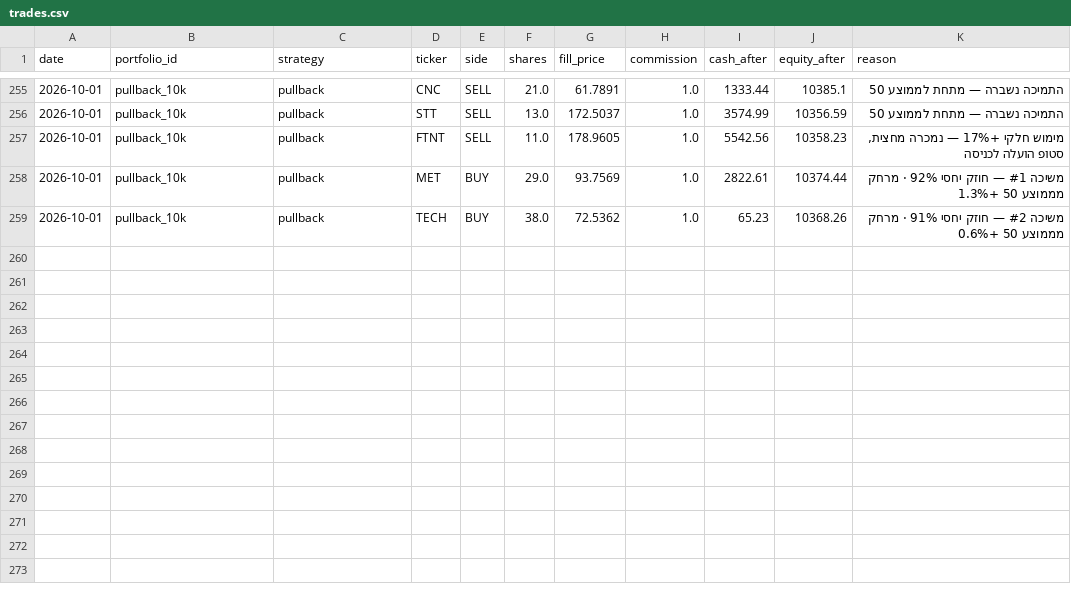
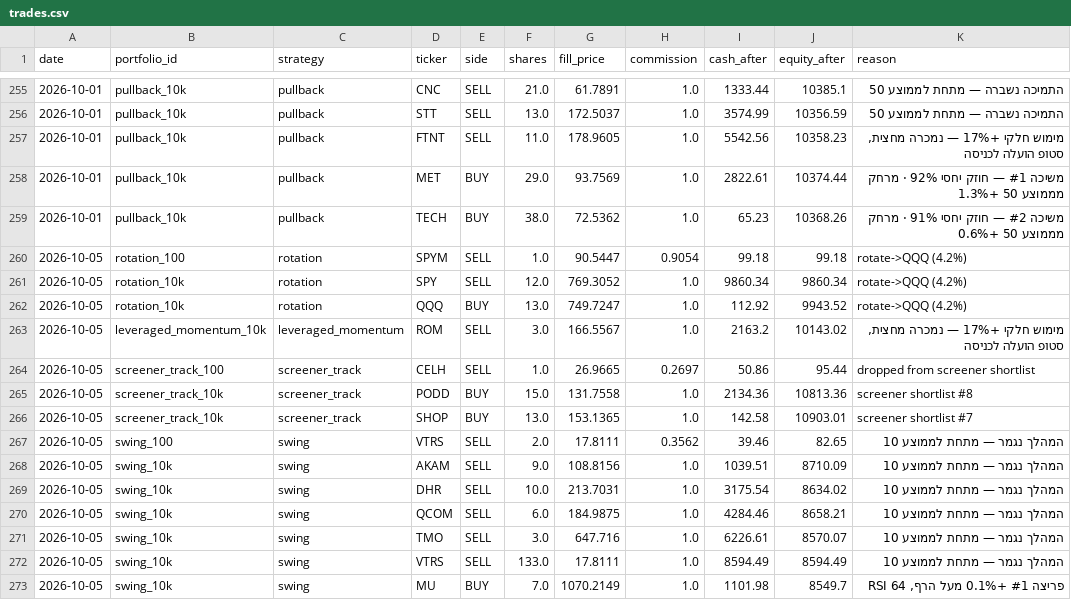
Before and after one commit to funzi7/agent-memory, a CSV file: paper-trader/trades.csv, drawn as a sheet; only a part is shown, gaps mark what is left out; the diff names each change by its address in the sheet, - before the commit and + after, or states it on an @@ line.

Commit message:
paper-trader state: 2026-10-06

```diff
--- a/paper-trader/trades.csv
+++ b/paper-trader/trades.csv
+row 260: 2026-10-05 | rotation_100 | rotation | SPYM | SELL | 1.0 | 90.5447 | 0.9054 | 99.18 | 99.18 | rotate->QQQ (4.2%)
+row 261: 2026-10-05 | rotation_10k | rotation | SPY | SELL | 12.0 | 769.3052 | 1.0 | 9860.34 | 9860.34 | rotate->QQQ (4.2%)
+row 262: 2026-10-05 | rotation_10k | rotation | QQQ | BUY | 13.0 | 749.7247 | 1.0 | 112.92 | 9943.52 | rotate->QQQ (4.2%)
+row 263: 2026-10-05 | leveraged_momentum_10k | leveraged_momentum | ROM | SELL | 3.0 | 166.5567 | 1.0 | 2163.2 | 10143.02 | מימוש חלקי +17% — נמכרה מחצית, סטופ הועלה לכניסה
+row 264: 2026-10-05 | screener_track_100 | screener_track | CELH | SELL | 1.0 | 26.9665 | 0.2697 | 50.86 | 95.44 | dropped from screener shortlist
+row 265: 2026-10-05 | screener_track_10k | screener_track | PODD | BUY | 15.0 | 131.7558 | 1.0 | 2134.36 | 10813.36 | screener shortlist #8
+row 266: 2026-10-05 | screener_track_10k | screener_track | SHOP | BUY | 13.0 | 153.1365 | 1.0 | 142.58 | 10903.01 | screener shortlist #7
+row 267: 2026-10-05 | swing_100 | swing | VTRS | SELL | 2.0 | 17.8111 | 0.3562 | 39.46 | 82.65 | המהלך נגמר — מתחת לממוצע 10
+row 268: 2026-10-05 | swing_10k | swing | AKAM | SELL | 9.0 | 108.8156 | 1.0 | 1039.51 | 8710.09 | המהלך נגמר — מתחת לממוצע 10
+row 269: 2026-10-05 | swing_10k | swing | DHR | SELL | 10.0 | 213.7031 | 1.0 | 3175.54 | 8634.02 | המהלך נגמר — מתחת לממוצע 10
+row 270: 2026-10-05 | swing_10k | swing | QCOM | SELL | 6.0 | 184.9875 | 1.0 | 4284.46 | 8658.21 | המהלך נגמר — מתחת לממוצע 10
+row 271: 2026-10-05 | swing_10k | swing | TMO | SELL | 3.0 | 647.716 | 1.0 | 6226.61 | 8570.07 | המהלך נגמר — מתחת לממוצע 10
+row 272: 2026-10-05 | swing_10k | swing | VTRS | SELL | 133.0 | 17.8111 | 1.0 | 8594.49 | 8594.49 | המהלך נגמר — מתחת לממוצע 10
+row 273: 2026-10-05 | swing_10k | swing | MU | BUY | 7.0 | 1070.2149 | 1.0 | 1101.98 | 8549.7 | פריצה #1 +0.1% מעל הרף, RSI 64
```
